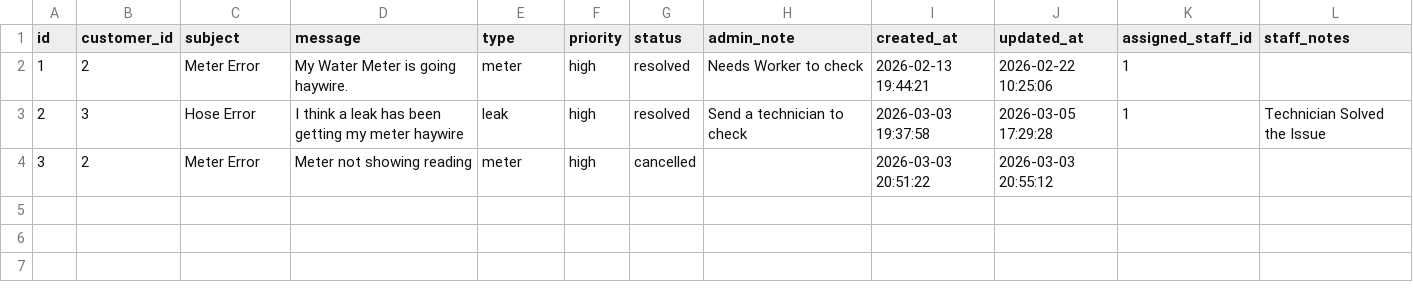
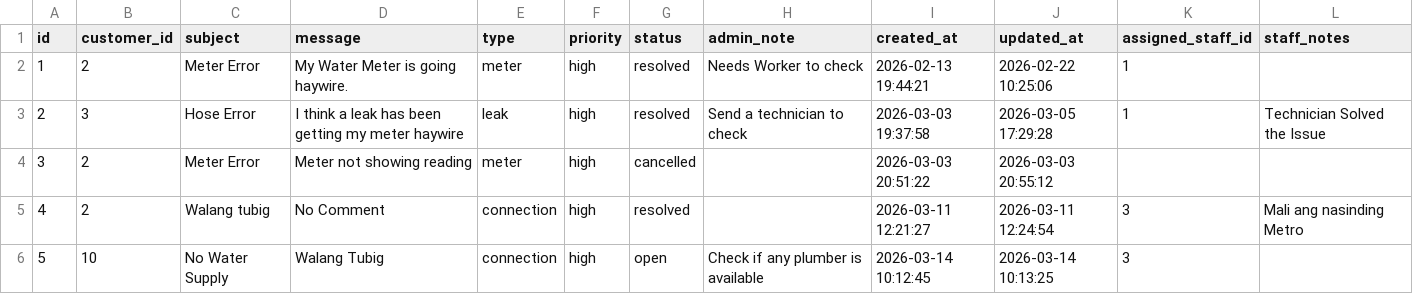
Before and after one commit to LimosKhenAshley/AquaTrack, a CSV file: storage/backups/service_requests.csv, drawn as a sheet.

```diff
--- a/storage/backups/service_requests.csv
+++ b/storage/backups/service_requests.csv
@@ -4 +4,3 @@ id,customer_id,subject,message,type,priority,status,admin_note,created_at,update
 3,2,"Meter Error","Meter not showing reading",meter,high,cancelled,,"2026-03-03 20:51:22","2026-03-03 20:55:12",,
+4,2,"Walang tubig","No Comment",connection,high,resolved,,"2026-03-11 12:21:27","2026-03-11 12:24:54",3,"Mali ang nasinding Metro"
+5,10,"No Water Supply","Walang Tubig",connection,high,open,"Check if any plumber is available","2026-03-14 10:12:45","2026-03-14 10:13:25",3,
```
Also changed, not shown: storage/backups/bills.csv, storage/backups/disconnection_requests.csv, 18 other files.
